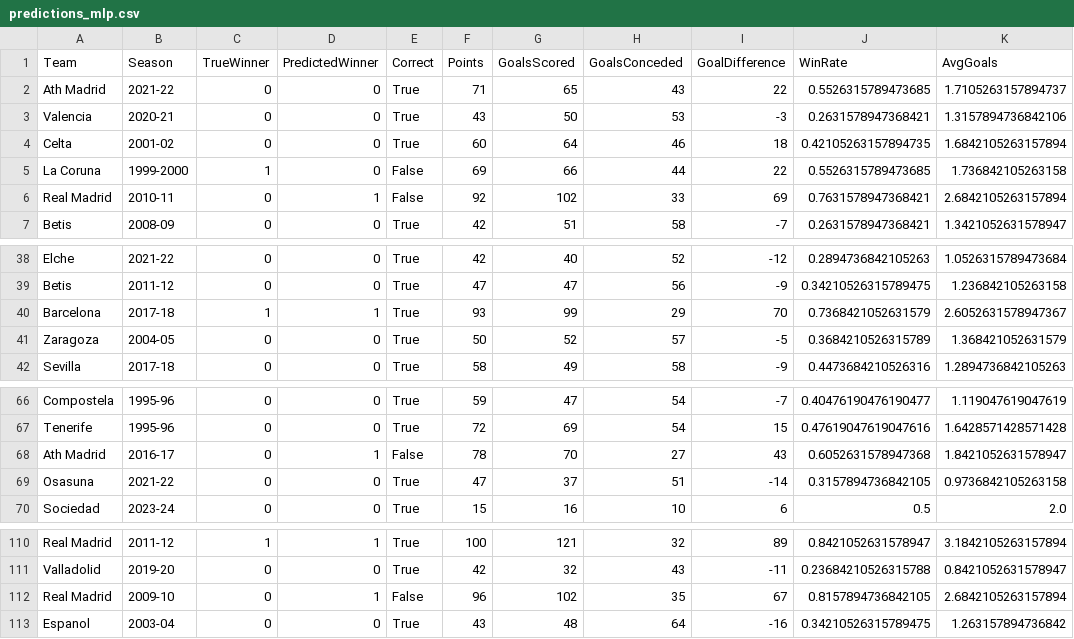
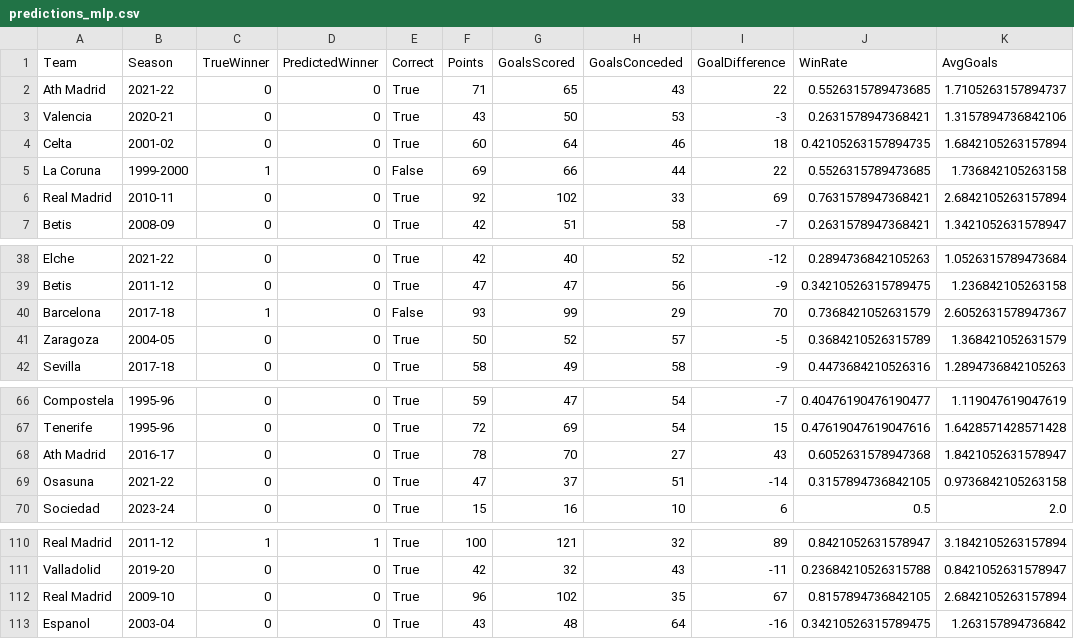
Before and after one commit to KaiH19/LaLiga-Prediction, a CSV file: artifacts/predictions_mlp.csv, drawn as a sheet; only a part is shown, gaps mark what is left out.

Commit message:
Changing in actual model and real data

```diff
--- a/artifacts/predictions_mlp.csv
+++ b/artifacts/predictions_mlp.csv
@@ -5,3 +5,3 @@ Celta,2001-02,0,0,True,60,64,46,18,0.42105263157894735,1.6842105263157894
 La Coruna,1999-2000,1,0,False,69,66,44,22,0.5526315789473685,1.736842105263158
-Real Madrid,2010-11,0,1,False,92,102,33,69,0.7631578947368421,2.6842105263157894
+Real Madrid,2010-11,0,0,True,92,102,33,69,0.7631578947368421,2.6842105263157894
 Betis,2008-09,0,0,True,42,51,58,-7,0.2631578947368421,1.3421052631578947
@@ -39,3 +39,3 @@ Elche,2021-22,0,0,True,42,40,52,-12,0.2894736842105263,1.0526315789473684
 Betis,2011-12,0,0,True,47,47,56,-9,0.34210526315789475,1.236842105263158
-Barcelona,2017-18,1,1,True,93,99,29,70,0.7368421052631579,2.6052631578947367
+Barcelona,2017-18,1,0,False,93,99,29,70,0.7368421052631579,2.6052631578947367
 Zaragoza,2004-05,0,0,True,50,52,57,-5,0.3684210526315789,1.368421052631579
@@ -67,3 +67,3 @@ Compostela,1995-96,0,0,True,59,47,54,-7,0.40476190476190477,1.119047619047619
 Tenerife,1995-96,0,0,True,72,69,54,15,0.47619047619047616,1.6428571428571428
-Ath Madrid,2016-17,0,1,False,78,70,27,43,0.6052631578947368,1.8421052631578947
+Ath Madrid,2016-17,0,0,True,78,70,27,43,0.6052631578947368,1.8421052631578947
 Osasuna,2021-22,0,0,True,47,37,51,-14,0.3157894736842105,0.9736842105263158
@@ -111,3 +111,3 @@ Real Madrid,2011-12,1,1,True,100,121,32,89,0.8421052631578947,3.1842105263157894
 Valladolid,2019-20,0,0,True,42,32,43,-11,0.23684210526315788,0.8421052631578947
-Real Madrid,2009-10,0,1,False,96,102,35,67,0.8157894736842105,2.6842105263157894
+Real Madrid,2009-10,0,0,True,96,102,35,67,0.8157894736842105,2.6842105263157894
 Espanol,2003-04,0,0,True,43,48,64,-16,0.34210526315789475,1.263157894736842
```
Also changed, not shown: 5 other files.
